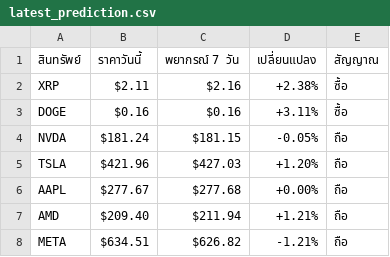
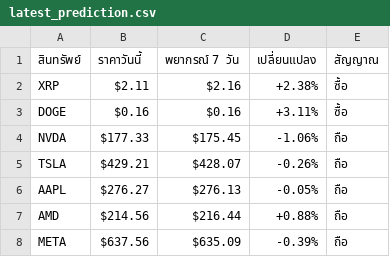
Before and after one commit to jkdevelopx/AlphaSignal, a CSV file: predictions/latest_prediction.csv, drawn as a sheet.

Commit message:
Chronos prediction 2025-11-29 03:42

```diff
--- a/predictions/latest_prediction.csv
+++ b/predictions/latest_prediction.csv
@@ -3,6 +3,6 @@ XRP,$2.11,$2.16,+2.38%,ซื้อ
 DOGE,$0.16,$0.16,+3.11%,ซื้อ
-NVDA,$181.24,$181.15,-0.05%,ถือ
-TSLA,$421.96,$427.03,+1.20%,ถือ
-AAPL,$277.67,$277.68,+0.00%,ถือ
-AMD,$209.40,$211.94,+1.21%,ถือ
-META,$634.51,$626.82,-1.21%,ถือ
+NVDA,$177.33,$175.45,-1.06%,ถือ
+TSLA,$429.21,$428.07,-0.26%,ถือ
+AAPL,$276.27,$276.13,-0.05%,ถือ
+AMD,$214.56,$216.44,+0.88%,ถือ
+META,$637.56,$635.09,-0.39%,ถือ
```
